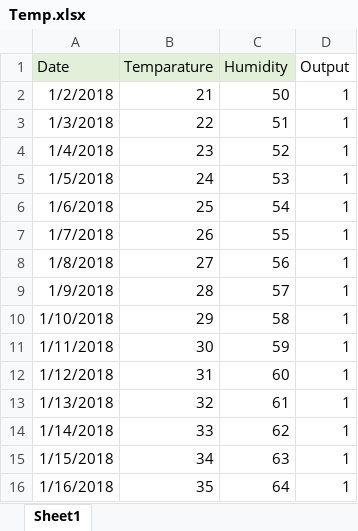
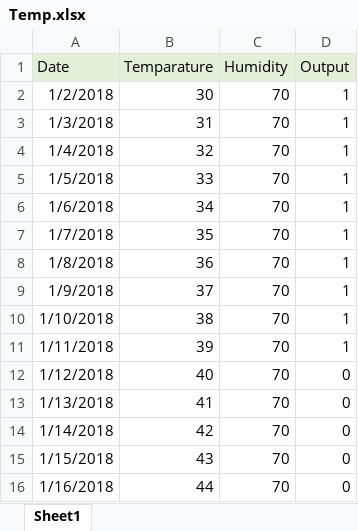
Before and after one commit to ssubhajitt/subdemo, an Excel workbook: Temp.xlsx, sheet Sheet1, drawn as a sheet; only a part is shown; values as stored, in another font and other column widths than the file's, no borders; the diff covers the shown part only; the diff names each change by its address in the sheet, - before the commit and + after, or states it on an @@ line.

Commit message:
30-70

```diff
--- a/Temp.xlsx (sheet Sheet1)
+++ b/Temp.xlsx (sheet Sheet1)
-D1 fill: none
+D1 fill: #E2F0D9
-B2 (Temparature): 21
+B2 (Temparature): 30
-C2 (Humidity): 50
+C2 (Humidity): 70
-B3 (Temparature): 22
+B3 (Temparature): 31
-C3 (Humidity): 51
+C3 (Humidity): 70
-B4 (Temparature): 23
+B4 (Temparature): 32
-C4 (Humidity): 52
+C4 (Humidity): 70
-B5 (Temparature): 24
+B5 (Temparature): 33
-C5 (Humidity): 53
+C5 (Humidity): 70
-B6 (Temparature): 25
+B6 (Temparature): 34
-C6 (Humidity): 54
+C6 (Humidity): 70
-B7 (Temparature): 26
+B7 (Temparature): 35
-C7 (Humidity): 55
+C7 (Humidity): 70
-B8 (Temparature): 27
+B8 (Temparature): 36
-C8 (Humidity): 56
+C8 (Humidity): 70
-B9 (Temparature): 28
+B9 (Temparature): 37
-C9 (Humidity): 57
+C9 (Humidity): 70
-B10 (Temparature): 29
+B10 (Temparature): 38
-C10 (Humidity): 58
+C10 (Humidity): 70
-B11 (Temparature): 30
+B11 (Temparature): 39
-C11 (Humidity): 59
+C11 (Humidity): 70
-B12 (Temparature): 31
+B12 (Temparature): 40
-C12 (Humidity): 60
+C12 (Humidity): 70
-D12:D16 (Output): 1
+D12:D16 (Output): 0
-B13 (Temparature): 32
+B13 (Temparature): 41
-C13 (Humidity): 61
+C13 (Humidity): 70
-B14 (Temparature): 33
+B14 (Temparature): 42
-C14 (Humidity): 62
+C14 (Humidity): 70
-B15 (Temparature): 34
+B15 (Temparature): 43
-C15 (Humidity): 63
+C15 (Humidity): 70
-B16 (Temparature): 35
+B16 (Temparature): 44
-C16 (Humidity): 64
+C16 (Humidity): 70
```
Also changed, not shown: 71 removed rows and 79 edited cells elsewhere in this sheet.
